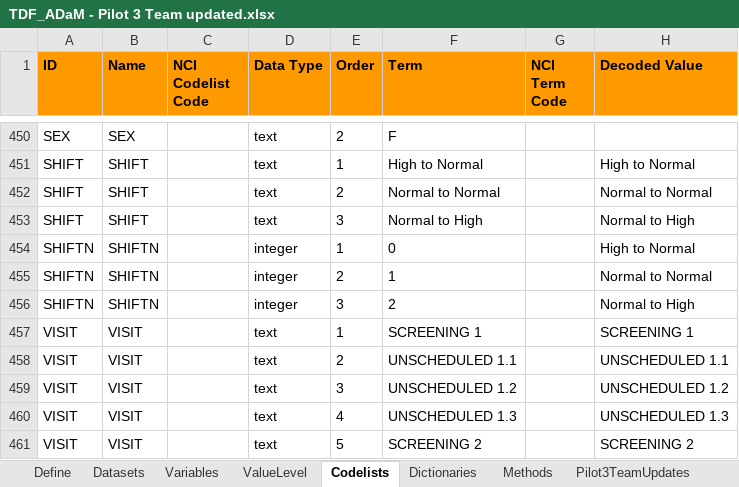
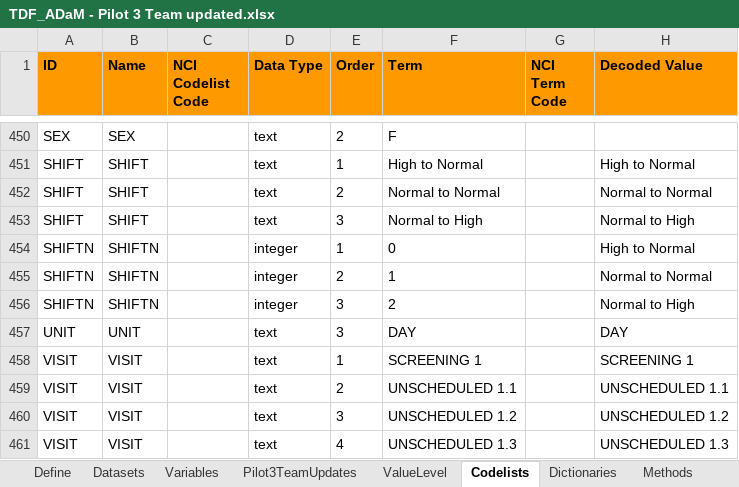
Before and after one commit to RConsortium/submissions-pilot1, an Excel workbook: adam/TDF_ADaM - Pilot 3 Team updated.xlsx, sheet Codelists, drawn as a sheet; only a part is shown, gaps mark what is left out; the shorter side is filled out with more unchanged rows; values as stored, in another font and other column widths than the file's, no borders; charts and pictures not drawn; the diff names each change by its address in the sheet, - before the commit and + after, or states it on an @@ line.

```diff
--- a/adam/TDF_ADaM - Pilot 3 Team updated.xlsx (sheet Codelists)
+++ b/adam/TDF_ADaM - Pilot 3 Team updated.xlsx (sheet Codelists)
@@ sheet tab order changed: Define | Datasets | Variables | Pilot3TeamUpdates | ValueLevel | Codelists | Dictionaries | Methods @@
+row 457: UNIT | UNIT |  | text | 3 | DAY |  | DAY
```
Also changed, not shown: sheet Variables, sheet ValueLevel, sheet Pilot3TeamUpdates, sheet Methods, hidden cells, charts or pictures.
